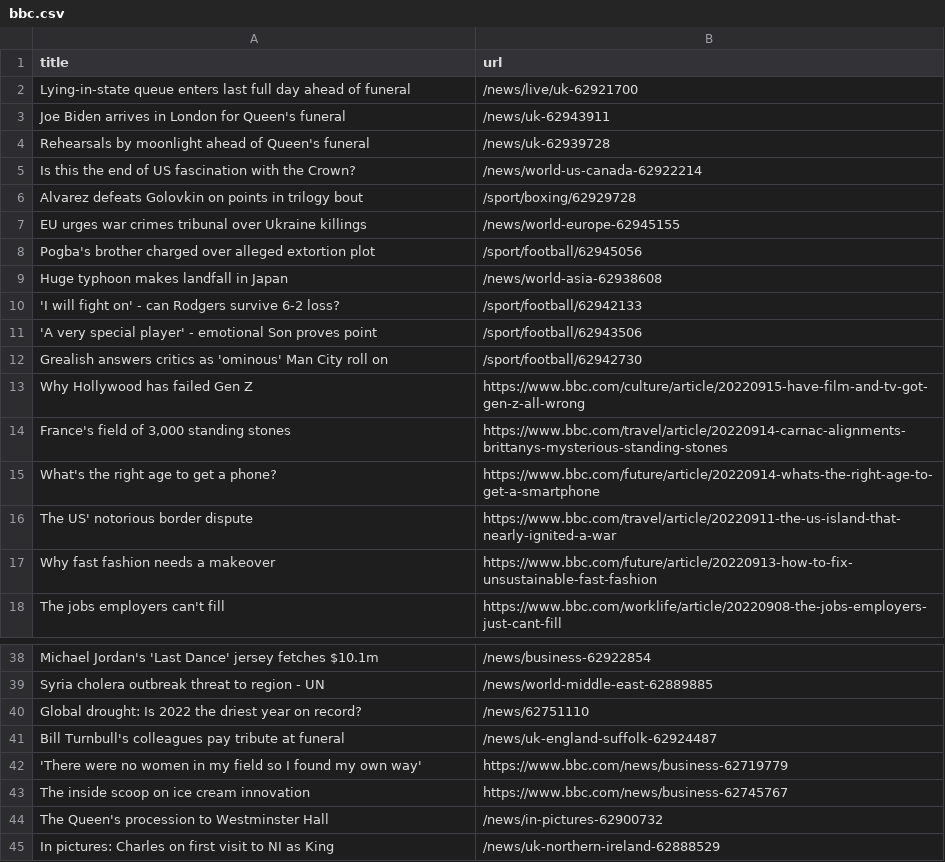
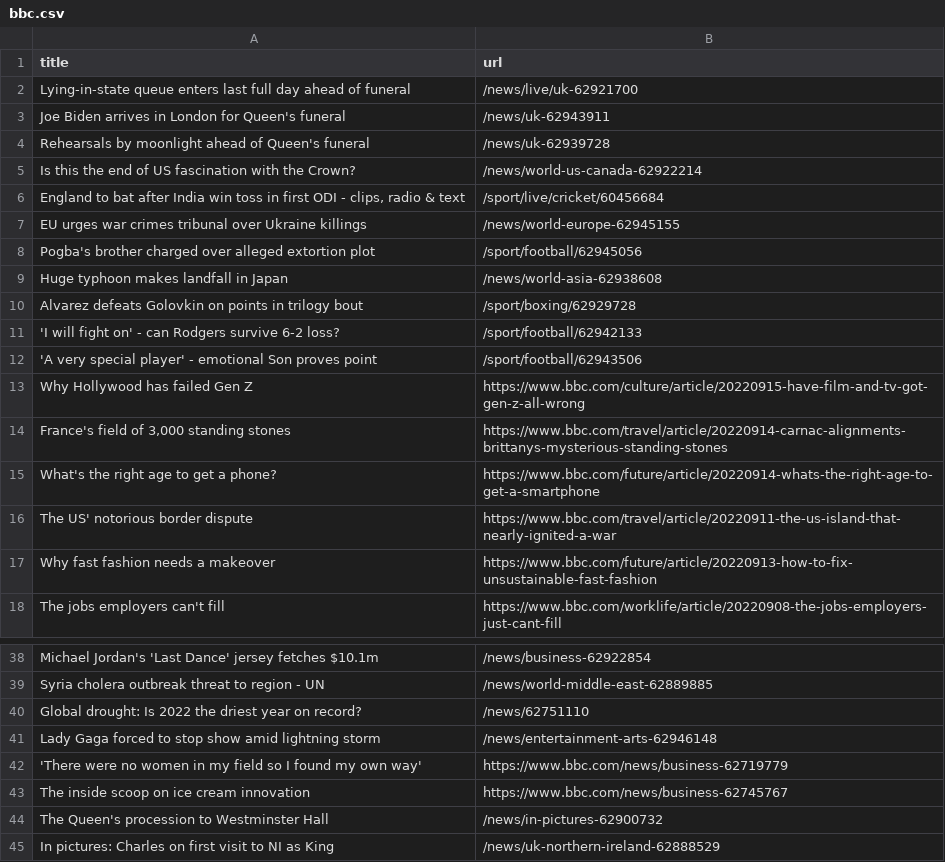
Before and after one commit to terril68/automatic-scraper, a CSV file: bbc.csv, drawn as a sheet; only a part is shown, gaps mark what is left out.

```diff
--- a/bbc.csv
+++ b/bbc.csv
@@ -5,3 +5,3 @@ Rehearsals by moonlight ahead of Queen's funeral,/news/uk-62939728
 Is this the end of US fascination with the Crown?,/news/world-us-canada-62922214
-Alvarez defeats Golovkin on points in trilogy bout,/sport/boxing/62929728
+"England to bat after India win toss in first ODI - clips, radio & text",/sport/live/cricket/60456684
 EU urges war crimes tribunal over Ukraine killings,/news/world-europe-62945155
@@ -9,5 +9,5 @@ Pogba's brother charged over alleged extortion plot,/sport/football/62945056
 Huge typhoon makes landfall in Japan,/news/world-asia-62938608
+Alvarez defeats Golovkin on points in trilogy bout,/sport/boxing/62929728
 'I will fight on' - can Rodgers survive 6-2 loss?,/sport/football/62942133
 'A very special player' - emotional Son proves point,/sport/football/62943506
-Grealish answers critics as 'ominous' Man City roll on,/sport/football/62942730
 Why Hollywood has failed Gen Z,https://www.bbc.com/culture/article/20220915-have-film-and-tv-got-gen-z-all-wrong
@@ -40,3 +40,3 @@ Syria cholera outbreak threat to region - UN,/news/world-middle-east-62889885
 Global drought: Is 2022 the driest year on record?,/news/62751110
-Bill Turnbull's colleagues pay tribute at funeral,/news/uk-england-suffolk-62924487
+Lady Gaga forced to stop show amid lightning storm,/news/entertainment-arts-62946148
 'There were no women in my field so I found my own way',https://www.bbc.com/news/business-62719779
```
